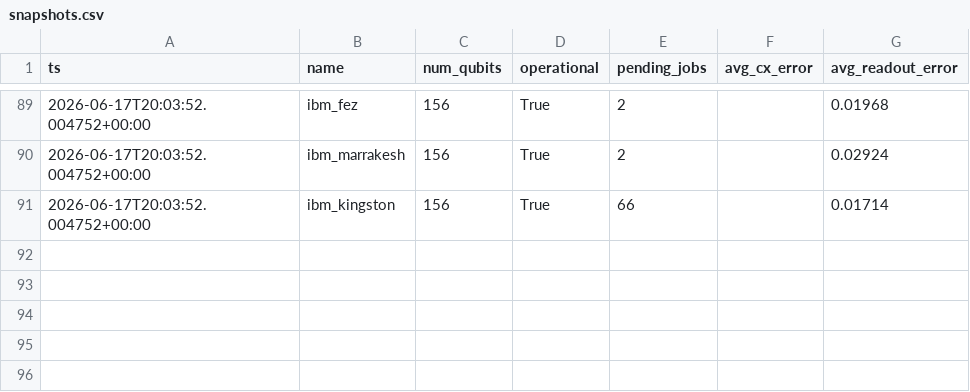
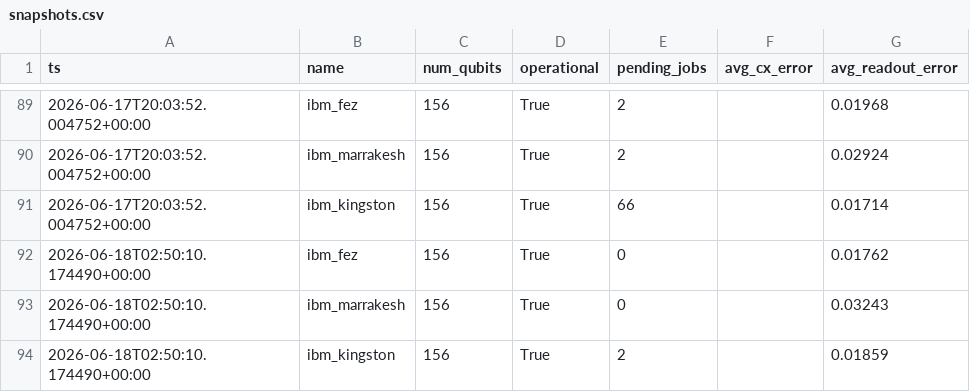
Before and after one commit to Venkatallu11/quantum-hardware-mcp, a CSV file: data/snapshots.csv, drawn as a sheet; only a part is shown, gaps mark what is left out.

```diff
--- a/data/snapshots.csv
+++ b/data/snapshots.csv
@@ -91 +91,4 @@ ts,name,num_qubits,operational,pending_jobs,avg_cx_error,avg_readout_error
 2026-06-17T20:03:52.004752+00:00,ibm_kingston,156,True,66,,0.01714
+2026-06-18T02:50:10.174490+00:00,ibm_fez,156,True,0,,0.01762
+2026-06-18T02:50:10.174490+00:00,ibm_marrakesh,156,True,0,,0.03243
+2026-06-18T02:50:10.174490+00:00,ibm_kingston,156,True,2,,0.01859
```
